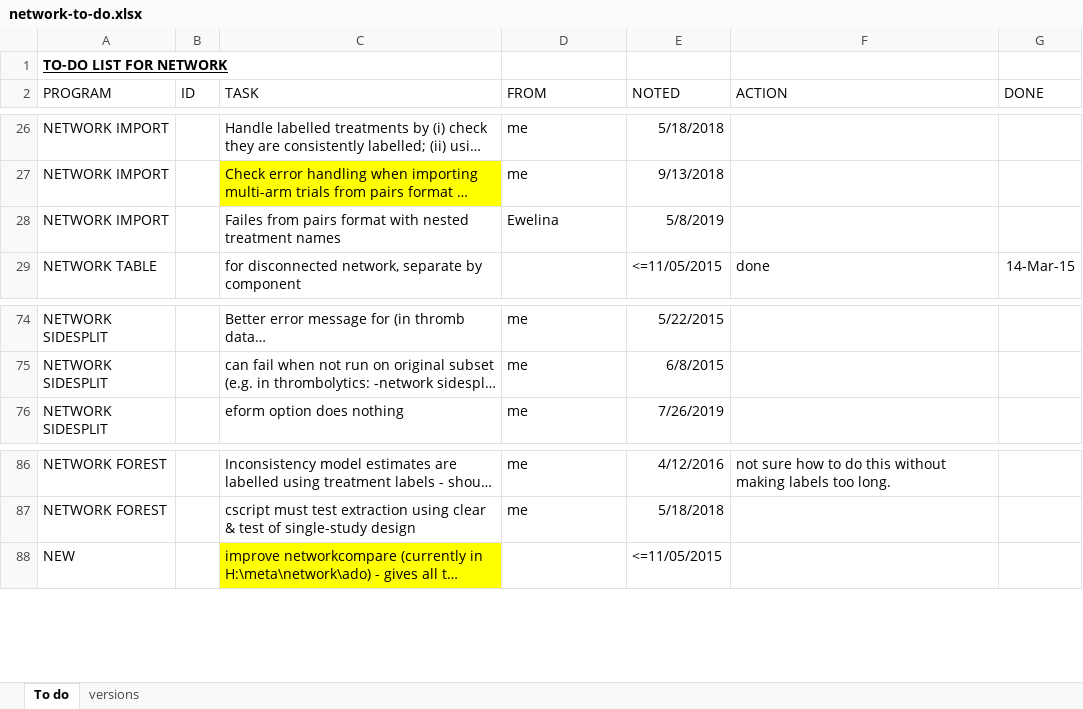
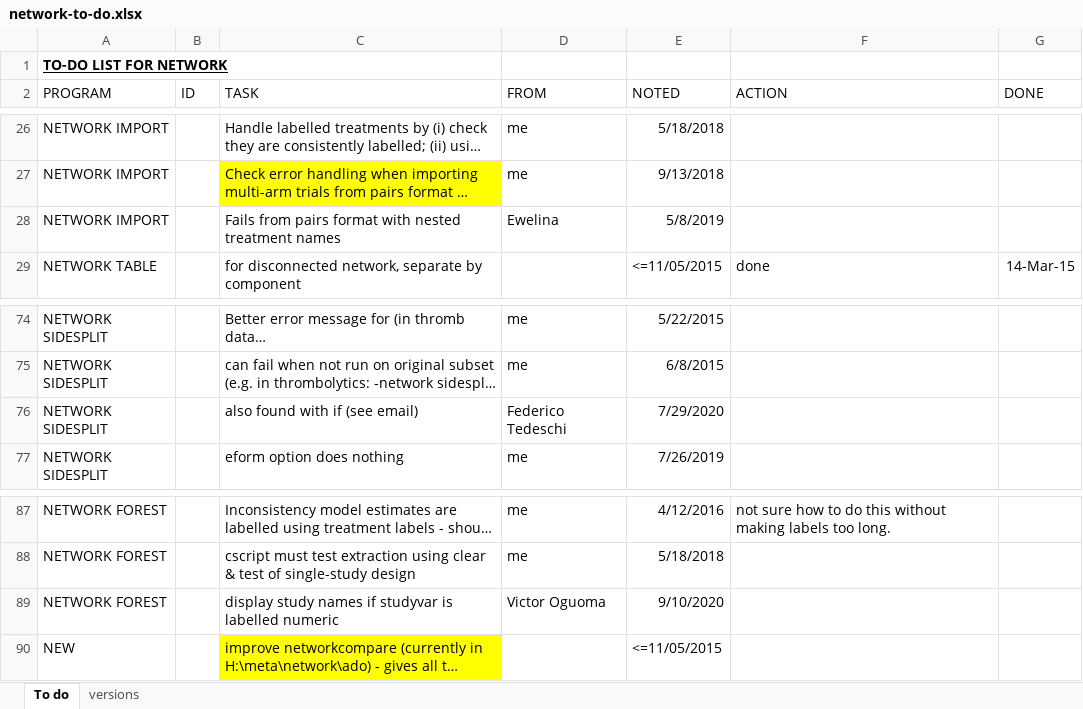
Before and after one commit to UCL/network, an Excel workbook: network-to-do.xlsx, sheet To do, drawn as a sheet; only a part is shown, gaps mark what is left out; long unchanged cells end in …; values as stored, in another font and other column widths than the file's, no borders; conditional formats not drawn; the diff names each change by its address in the sheet, - before the commit and + after, or states it on an @@ line.

Commit message:
All changes 10sep2019-11sep2020 (git corrupted so details only available in network-backup repo)

```diff
--- a/network-to-do.xlsx (sheet To do)
+++ b/network-to-do.xlsx (sheet To do)
-C28 (TASK): Failes from pairs…
+C28 (TASK): Fails from pairs…
+row 76: NETWORK SIDESPLIT |  | also found with if (see email) | Federico Tedeschi | 7/29/2020
+row 89: NETWORK FOREST |  | display study names if studyvar is labelled numeric | Victor Oguoma | 9/10/2020
```
Also changed, not shown: 46 other files.
